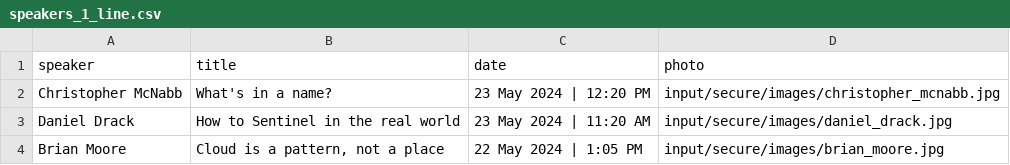
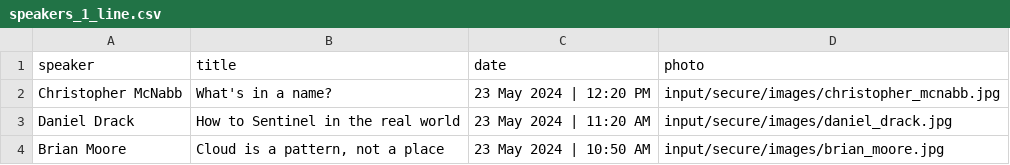
Before and after one commit to hashicorp-dev-advocates/picasso-templates, a CSV file: input/secure/csv/speakers_1_line.csv, drawn as a sheet.

```diff
--- a/input/secure/csv/speakers_1_line.csv
+++ b/input/secure/csv/speakers_1_line.csv
@@ -3,2 +3,2 @@ Christopher McNabb,What's in a name?,23 May 2024 | 12:20 PM,input/secure/images/
 Daniel Drack,How to Sentinel in the real world,23 May 2024 | 11:20 AM,input/secure/images/daniel_drack.jpg
-Brian Moore,"Cloud is a pattern, not a place",22 May 2024 | 1:05 PM,input/secure/images/brian_moore.jpg
+Brian Moore,"Cloud is a pattern, not a place",23 May 2024 | 10:50 AM,input/secure/images/brian_moore.jpg
```
Also changed, not shown: input/secure/csv/speakers.csv, input/secure/csv/speakers_3_line.csv, 3 other files.
